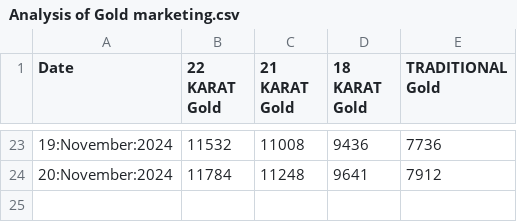
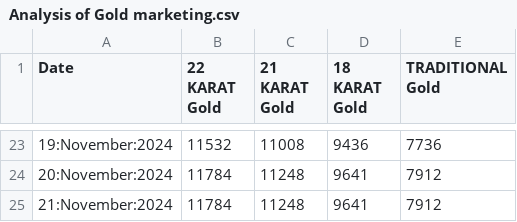
Before and after one commit to niaz86/git_0, a CSV file: Analysis of Gold marketing.csv, drawn as a sheet; only a part is shown, gaps mark what is left out.

```diff
--- a/Analysis of Gold marketing.csv
+++ b/Analysis of Gold marketing.csv
@@ -24 +24,2 @@ Date,22 KARAT Gold,21 KARAT Gold,18 KARAT Gold,TRADITIONAL Gold
 20:November:2024,11784,11248,9641,7912
+21:November:2024,11784,11248,9641,7912
```
Also changed, not shown: Analysis of Silver marketing.csv.
